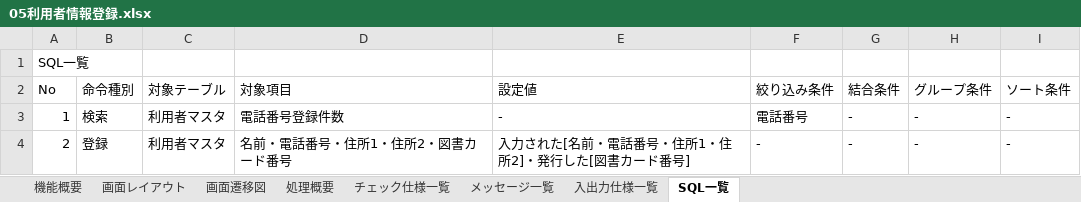
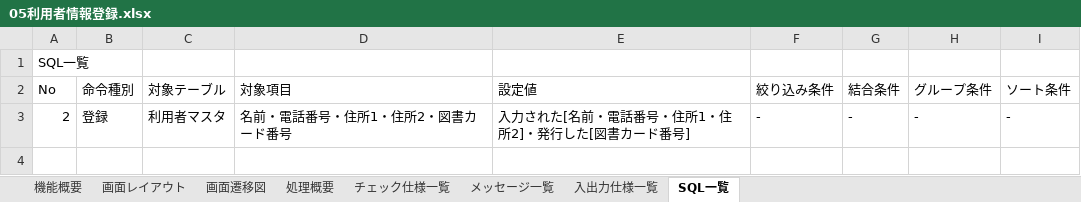
Before and after one commit to groove-yasuda/library_yasuda, an Excel workbook: 設計書/05利用者情報登録.xlsx, sheet SQL一覧, drawn as a sheet; values as stored, in another font and other column widths than the file's, no borders; the diff names each change by its address in the sheet, - before the commit and + after, or states it on an @@ line.

```diff
--- a/設計書/05利用者情報登録.xlsx (sheet SQL一覧)
+++ b/設計書/05利用者情報登録.xlsx (sheet SQL一覧)
-row 3: 1 | 検索 | 利用者マスタ | 電話番号登録件数 | - | 電話番号 | - | - | -
```
Also changed, not shown: sheet チェック仕様一覧, sheet メッセージ一覧, 1 other file.
